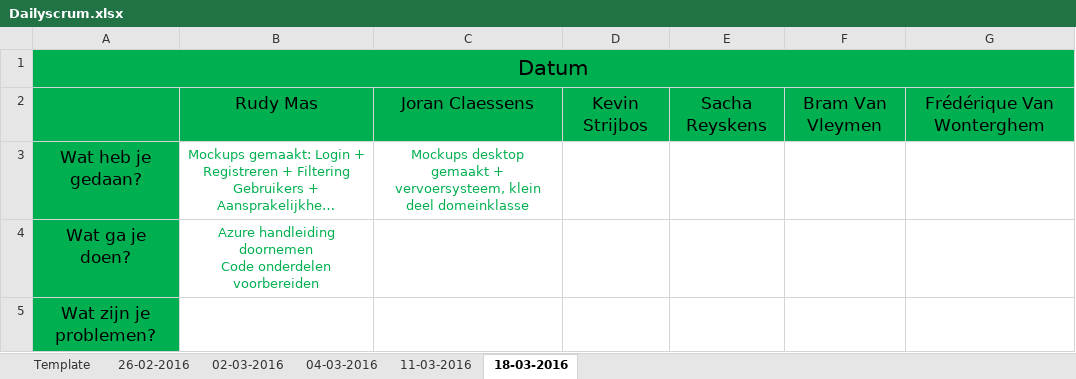
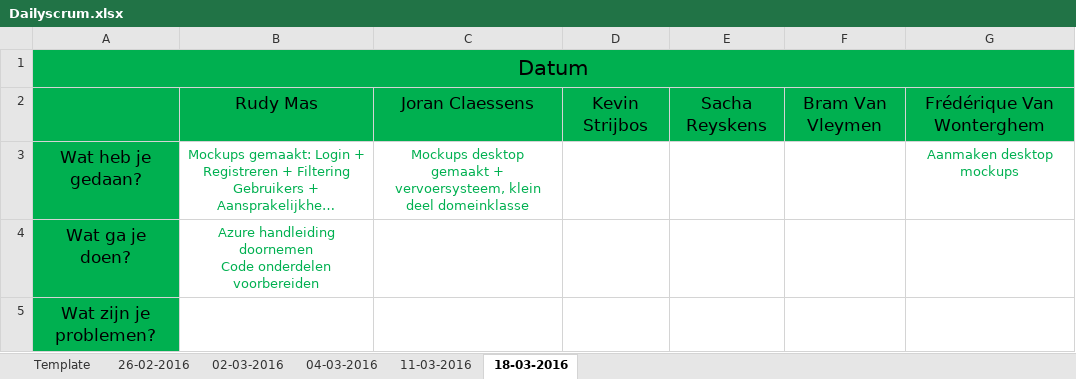
Before and after one commit to pxlit-projects/AppDev05_2016, an Excel workbook: scrum/Dailyscrum.xlsx, sheet 18-03-2016, drawn as a sheet; long unchanged cells end in …; values as stored, in another font and other column widths than the file's, no borders; the diff names each change by its address in the sheet, - before the commit and + after, or states it on an @@ line.

Commit message:
Update dailyscrum

```diff
--- a/scrum/Dailyscrum.xlsx (sheet 18-03-2016)
+++ b/scrum/Dailyscrum.xlsx (sheet 18-03-2016)
-G3: (empty)
+G3: Aanmaken desktop mockups
```
Also changed, not shown: sheet 11-03-2016.
